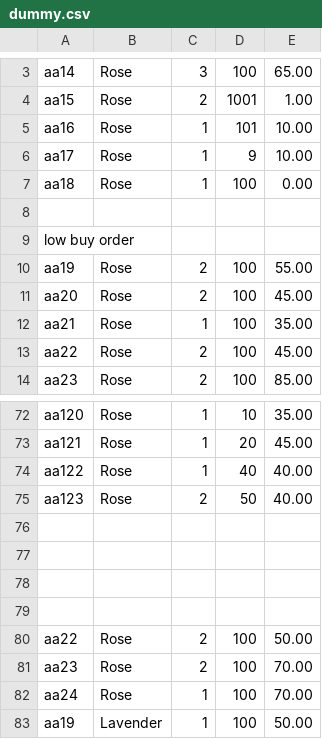
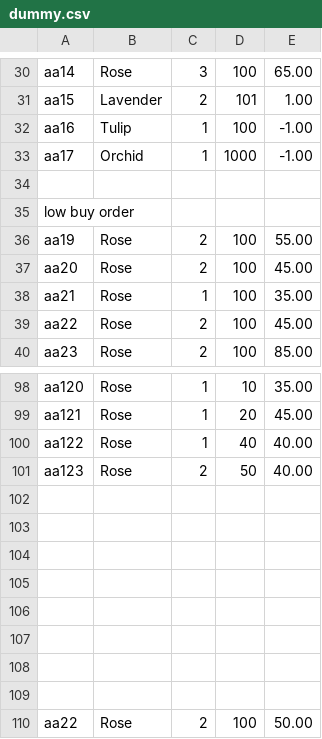
Before and after one commit to shamilajeewantha/flower-exchange-LSEG, a CSV file: dummy.csv, drawn as a sheet; only a part is shown, gaps mark what is left out; the shorter side is filled out with more unchanged rows; removed rows and columns are numbered as before the commit, all else as after; the diff covers the shown part only; the diff names each change by its address in the sheet, - before the commit and + after, or states it on an @@ line.

```diff
--- a/dummy.csv
+++ b/dummy.csv
-B31: Rose
+B31: Lavender
-D31: 1001
+D31: 101
-B32: Rose
+B32: Tulip
-D32: 101
+D32: 100
-E32:E33: 10.00
+E32:E33: -1.00
-B33: Rose
+B33: Orchid
-D33: 9
+D33: 1000
-row 7: aa18 | Rose | 1 | 100 | 0.00
+row 102: (empty)
+row 103: (empty)
+row 104: (empty)
+row 105: (empty)
```
Also changed, not shown: 27 added rows and 2 edited cells elsewhere in this file, 14 other files.
